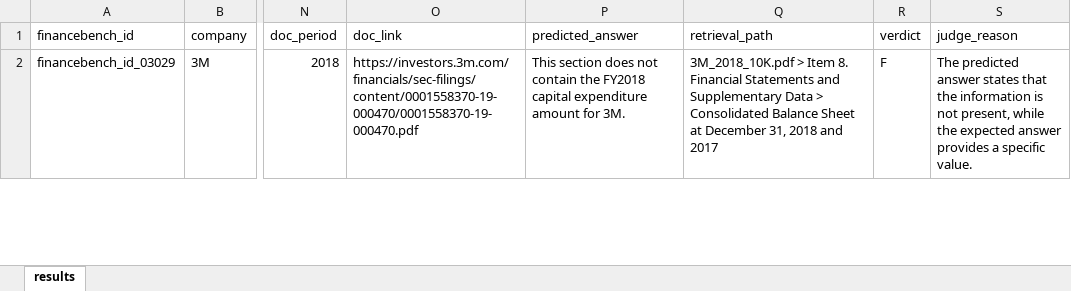
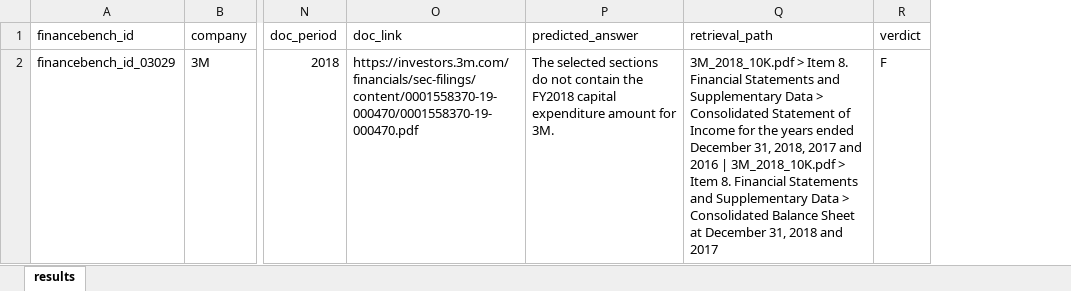
Before and after one commit to dcWGQJR/PageIndex_Junjie_v3, an Excel workbook: financebench_results.xlsx, sheet results, drawn as a sheet; only a part is shown, gaps mark what is left out; values as stored, in another font and other column widths than the file's, no borders; the diff covers the shown part only; the diff names each change by its address in the sheet, - before the commit and + after, or states it on an @@ line.

```diff
--- a/financebench_results.xlsx (sheet results)
+++ b/financebench_results.xlsx (sheet results)
-column S (judge_reason), row 2: The predicted answer states that the information is not present, while the expected answer provides a specific value.
-P2 (predicted_answer): This section does not contain…
+P2 (predicted_answer): The selected sections do not contain…
-Q2 (retrieval_path): …> Consolidated Balance Sheet…
+Q2 (retrieval_path): …> Consolidated Statement of Income for the years ended December 31, 2018, 2017 and 2016 | 3M_2018_10K.pdf > Item 8. Financial Statements and Supplementary Data > Consolidated Balance Sheet…
```
Also changed, not shown: 1 removed row elsewhere in this sheet, 3 other files.
